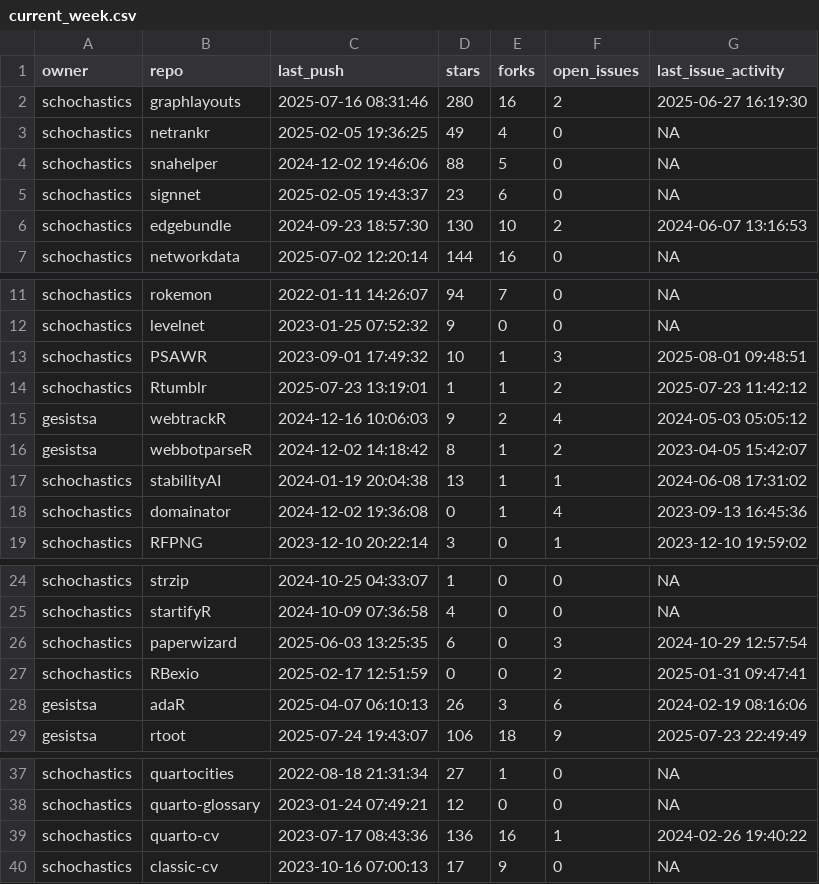
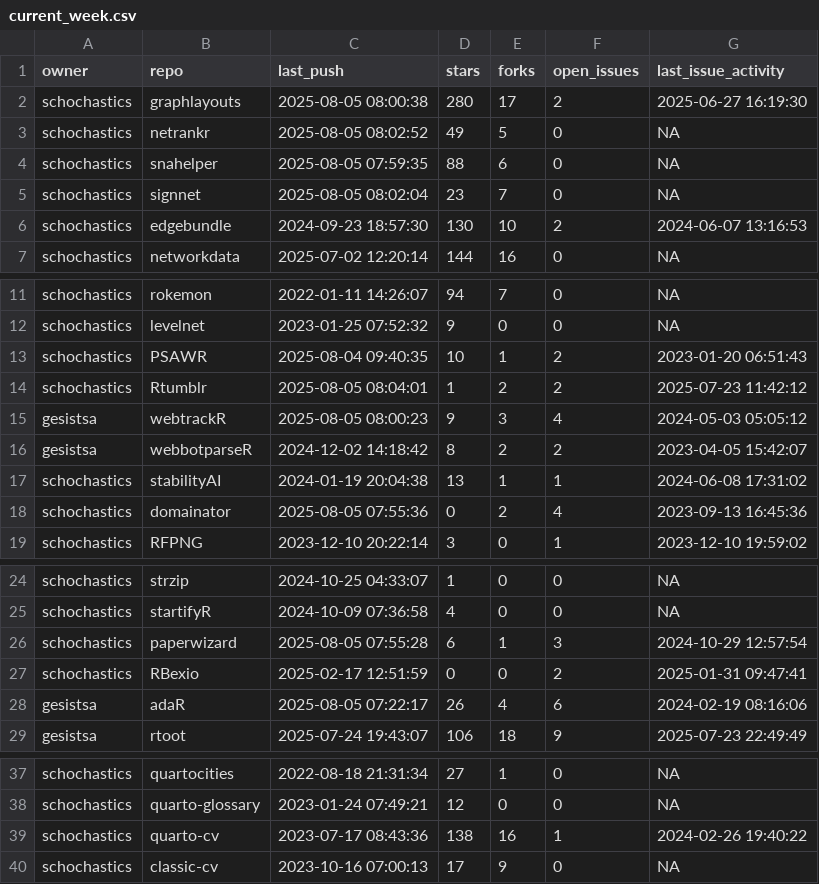
Before and after one commit to schochastics/gh-dashboard, a CSV file: current_week.csv, drawn as a sheet; only a part is shown, gaps mark what is left out.

```diff
--- a/current_week.csv
+++ b/current_week.csv
@@ -1,6 +1,6 @@
 "owner","repo","last_push","stars","forks","open_issues","last_issue_activity"
-"schochastics","graphlayouts",2025-07-16 08:31:46,280,16,2,2025-06-27 16:19:30
-"schochastics","netrankr",2025-02-05 19:36:25,49,4,0,NA
-"schochastics","snahelper",2024-12-02 19:46:06,88,5,0,NA
-"schochastics","signnet",2025-02-05 19:43:37,23,6,0,NA
+"schochastics","graphlayouts",2025-08-05 08:00:38,280,17,2,2025-06-27 16:19:30
+"schochastics","netrankr",2025-08-05 08:02:52,49,5,0,NA
+"schochastics","snahelper",2025-08-05 07:59:35,88,6,0,NA
+"schochastics","signnet",2025-08-05 08:02:04,23,7,0,NA
 "schochastics","edgebundle",2024-09-23 18:57:30,130,10,2,2024-06-07 13:16:53
@@ -12,8 +12,8 @@
 "schochastics","levelnet",2023-01-25 07:52:32,9,0,0,NA
-"schochastics","PSAWR",2023-09-01 17:49:32,10,1,3,2025-08-01 09:48:51
-"schochastics","Rtumblr",2025-07-23 13:19:01,1,1,2,2025-07-23 11:42:12
-"gesistsa","webtrackR",2024-12-16 10:06:03,9,2,4,2024-05-03 05:05:12
-"gesistsa","webbotparseR",2024-12-02 14:18:42,8,1,2,2023-04-05 15:42:07
+"schochastics","PSAWR",2025-08-04 09:40:35,10,1,2,2023-01-20 06:51:43
+"schochastics","Rtumblr",2025-08-05 08:04:01,1,2,2,2025-07-23 11:42:12
+"gesistsa","webtrackR",2025-08-05 08:00:23,9,3,4,2024-05-03 05:05:12
+"gesistsa","webbotparseR",2024-12-02 14:18:42,8,2,2,2023-04-05 15:42:07
 "schochastics","stabilityAI",2024-01-19 20:04:38,13,1,1,2024-06-08 17:31:02
-"schochastics","domainator",2024-12-02 19:36:08,0,1,4,2023-09-13 16:45:36
+"schochastics","domainator",2025-08-05 07:55:36,0,2,4,2023-09-13 16:45:36
 "schochastics","RFPNG",2023-12-10 20:22:14,3,0,1,2023-12-10 19:59:02
@@ -25,5 +25,5 @@
 "schochastics","startifyR",2024-10-09 07:36:58,4,0,0,NA
-"schochastics","paperwizard",2025-06-03 13:25:35,6,0,3,2024-10-29 12:57:54
+"schochastics","paperwizard",2025-08-05 07:55:28,6,1,3,2024-10-29 12:57:54
 "schochastics","RBexio",2025-02-17 12:51:59,0,0,2,2025-01-31 09:47:41
-"gesistsa","adaR",2025-04-07 06:10:13,26,3,6,2024-02-19 08:16:06
+"gesistsa","adaR",2025-08-05 07:22:17,26,4,6,2024-02-19 08:16:06
 "gesistsa","rtoot",2025-07-24 19:43:07,106,18,9,2025-07-23 22:49:49
@@ -38,3 +38,3 @@
 "schochastics","quarto-glossary",2023-01-24 07:49:21,12,0,0,NA
-"schochastics","quarto-cv",2023-07-17 08:43:36,136,16,1,2024-02-26 19:40:22
+"schochastics","quarto-cv",2023-07-17 08:43:36,138,16,1,2024-02-26 19:40:22
 "schochastics","classic-cv",2023-10-16 07:00:13,17,9,0,NA
```
Also changed, not shown: cran_status.csv, last_week.csv.
